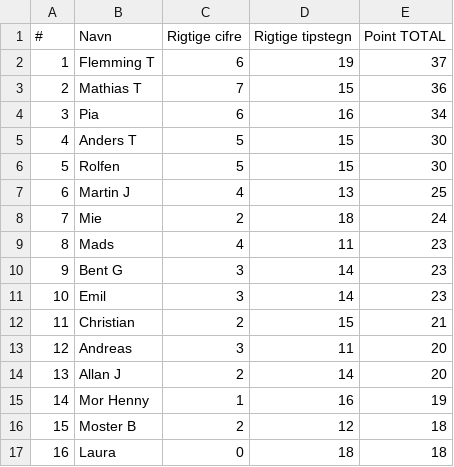
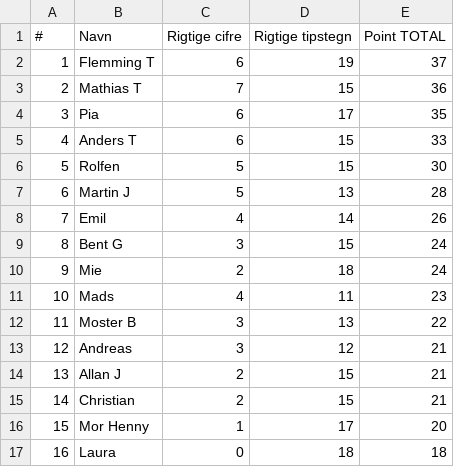
Before and after one commit to hrmohr/groupstage, a CSV file: docs/resources/em2020/em2020-stillingen.csv, drawn as a sheet; removed rows and columns are numbered as before the commit, all else as after; the diff names each change by its address in the sheet, - before the commit and + after, or states it on an @@ line.

```diff
--- a/docs/resources/em2020/em2020-stillingen.csv
+++ b/docs/resources/em2020/em2020-stillingen.csv
-D4 (Rigtige tipstegn): 16
+D4 (Rigtige tipstegn): 17
-E4 (Point TOTAL): 34
+E4 (Point TOTAL): 35
-C5 (Rigtige cifre): 5
+C5 (Rigtige cifre): 6
-E5 (Point TOTAL): 30
+E5 (Point TOTAL): 33
-C7 (Rigtige cifre): 4
+C7 (Rigtige cifre): 5
-E7 (Point TOTAL): 25
+E7 (Point TOTAL): 28
+row 8: 7 | Emil | 4 | 14 | 26
+row 9: 8 | Bent G | 3 | 15 | 24
@@ column A (#) renumbered between rows 10 and 16 @@
-row 10: 9 | Bent G | 3 | 14 | 23
-row 11: 10 | Emil | 3 | 14 | 23
+row 12: 11 | Moster B | 3 | 13 | 22
+row 13: 12 | Andreas | 3 | 12 | 21
+row 14: 13 | Allan J | 2 | 15 | 21
-row 13: 12 | Andreas | 3 | 11 | 20
-row 14: 13 | Allan J | 2 | 14 | 20
-D16 (Rigtige tipstegn): 16
+D16 (Rigtige tipstegn): 17
-E16 (Point TOTAL): 19
+E16 (Point TOTAL): 20
-row 16: 15 | Moster B | 2 | 12 | 18
```
Also changed, not shown: 2 other files.
